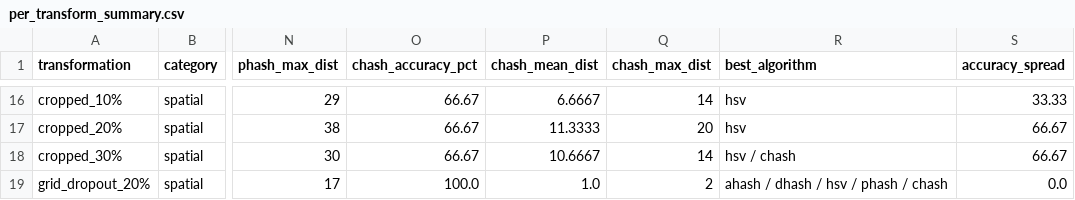
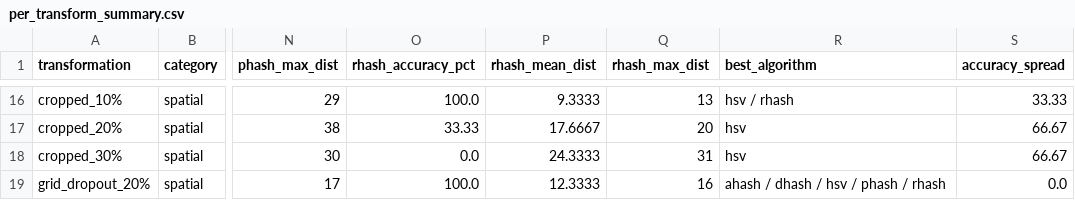
Before and after one commit to HammoudYounes/dam-blockchain, a CSV file: hashing/benchmark_results/summary/per_transform_summary.csv, drawn as a sheet; only a part is shown, gaps mark what is left out; the diff covers the shown part only; the diff names each change by its address in the sheet, - before the commit and + after, or states it on an @@ line.

```diff
--- a/hashing/benchmark_results/summary/per_transform_summary.csv
+++ b/hashing/benchmark_results/summary/per_transform_summary.csv
-O1: chash_accuracy_pct
+O1: rhash_accuracy_pct
-P1: chash_mean_dist
+P1: rhash_mean_dist
-Q1: chash_max_dist
+Q1: rhash_max_dist
-O16 (rhash_accuracy_pct): 66.67
+O16 (rhash_accuracy_pct): 100.0
-P16 (rhash_mean_dist): 6.6667
+P16 (rhash_mean_dist): 9.3333
-Q16 (rhash_max_dist): 14
+Q16 (rhash_max_dist): 13
-R16 (best_algorithm): hsv
+R16 (best_algorithm): hsv / rhash
-O17 (rhash_accuracy_pct): 66.67
+O17 (rhash_accuracy_pct): 33.33
-P17 (rhash_mean_dist): 11.3333
+P17 (rhash_mean_dist): 17.6667
-O18 (rhash_accuracy_pct): 66.67
+O18 (rhash_accuracy_pct): 0.0
-P18 (rhash_mean_dist): 10.6667
+P18 (rhash_mean_dist): 24.3333
-Q18 (rhash_max_dist): 14
+Q18 (rhash_max_dist): 31
-R18 (best_algorithm): hsv / chash
+R18 (best_algorithm): hsv
-P19 (rhash_mean_dist): 1.0
+P19 (rhash_mean_dist): 12.3333
-Q19 (rhash_max_dist): 2
+Q19 (rhash_max_dist): 16
-R19 (best_algorithm): ahash / dhash / hsv / phash / chash
+R19 (best_algorithm): ahash / dhash / hsv / phash / rhash
```
Also changed, not shown: 40 edited cells elsewhere in this file, hashing/benchmark_results/summary/benchmark_summary.csv, hashing/benchmark_results/summary/distance_stats_summary.csv, 8 other files.
